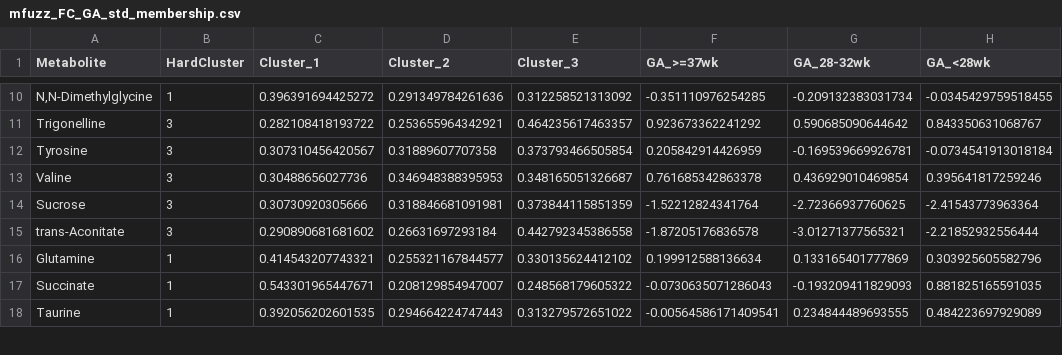
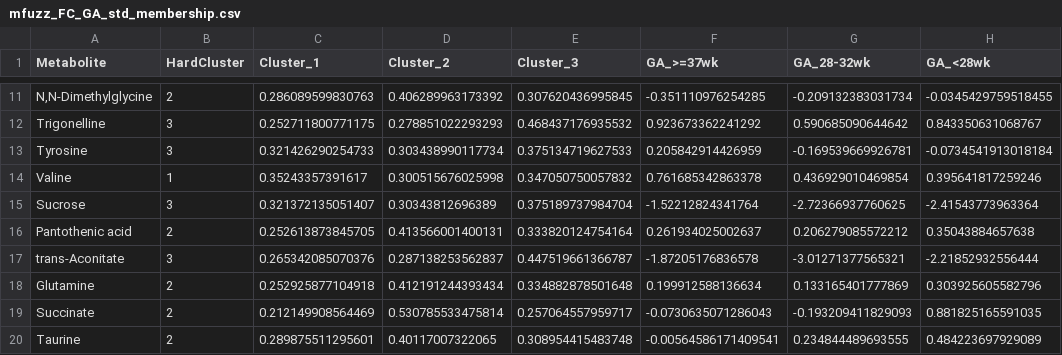
Before and after one commit to NeoChiang/Metabolomics-2026, a CSV file: mfuzz_FC_GA_std_membership.csv, drawn as a sheet; only a part is shown, gaps mark what is left out; the diff covers the shown part only.

```diff
--- a/mfuzz_FC_GA_std_membership.csv
+++ b/mfuzz_FC_GA_std_membership.csv
@@ -10,9 +11,10 @@
-"N,N-Dimethylglycine",1,0.396391694425272,0.291349784261636,0.312258521313092,-0.351110976254285,-0.209132383031734,-0.0345429759518455
-"Trigonelline",3,0.282108418193722,0.253655964342921,0.464235617463357,0.923673362241292,0.590685090644642,0.843350631068767
-"Tyrosine",3,0.307310456420567,0.31889607707358,0.373793466505854,0.205842914426959,-0.169539669926781,-0.0734541913018184
-"Valine",3,0.30488656027736,0.346948388395953,0.348165051326687,0.761685342863378,0.436929010469854,0.395641817259246
-"Sucrose",3,0.30730920305666,0.318846681091981,0.373844115851359,-1.52212824341764,-2.72366937760625,-2.41543773963364
-"trans-Aconitate",3,0.290890681681602,0.26631697293184,0.442792345386558,-1.87205176836578,-3.01271377565321,-2.21852932556444
-"Glutamine",1,0.414543207743321,0.255321167844577,0.330135624412102,0.199912588136634,0.133165401777869,0.303925605582796
-"Succinate",1,0.543301965447671,0.208129854947007,0.248568179605322,-0.0730635071286043,-0.193209411829093,0.881825165591035
-"Taurine",1,0.392056202601535,0.294664224747443,0.313279572651022,-0.00564586171409541,0.234844489693555,0.484223697929089
+"N,N-Dimethylglycine",2,0.286089599830763,0.406289963173392,0.307620436995845,-0.351110976254285,-0.209132383031734,-0.0345429759518455
+"Trigonelline",3,0.252711800771175,0.278851022293293,0.468437176935532,0.923673362241292,0.590685090644642,0.843350631068767
+"Tyrosine",3,0.321426290254733,0.303438990117734,0.375134719627533,0.205842914426959,-0.169539669926781,-0.0734541913018184
+"Valine",1,0.35243357391617,0.300515676025998,0.347050750057832,0.761685342863378,0.436929010469854,0.395641817259246
+"Sucrose",3,0.321372135051407,0.30343812696389,0.375189737984704,-1.52212824341764,-2.72366937760625,-2.41543773963364
+"Pantothenic acid",2,0.252613873845705,0.413566001400131,0.333820124754164,0.261934025002637,0.206279085572212,0.35043884657638
+"trans-Aconitate",3,0.265342085070376,0.287138253562837,0.447519661366787,-1.87205176836578,-3.01271377565321,-2.21852932556444
+"Glutamine",2,0.252925877104918,0.412191244393434,0.334882878501648,0.199912588136634,0.133165401777869,0.303925605582796
+"Succinate",2,0.212149908564469,0.530785533475814,0.257064557959717,-0.0730635071286043,-0.193209411829093,0.881825165591035
+"Taurine",2,0.289875511295601,0.40117007322065,0.308954415483748,-0.00564586171409541,0.234844489693555,0.484223697929089
```
Also changed, not shown: 4 added rows and 84 edited cells elsewhere in this file, mfuzz_FC_BPD_std_membership.csv, mfuzz_FC_Combined_std_membership.csv, 4 other files.
